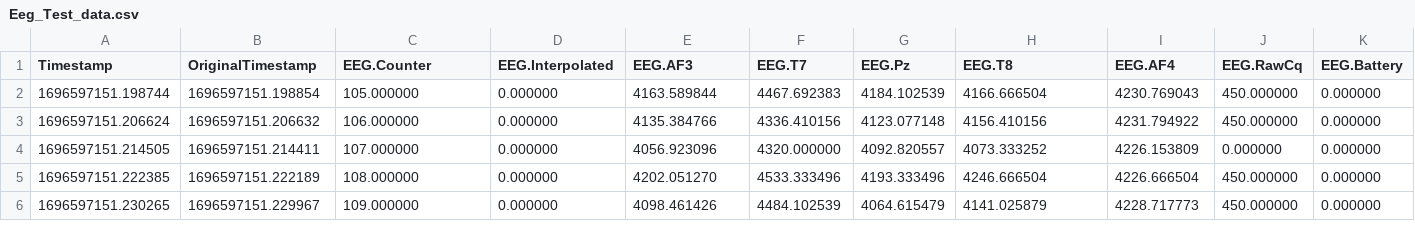
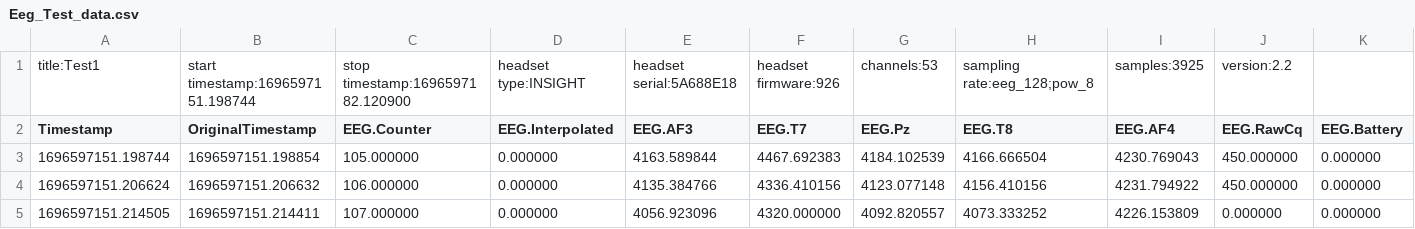
Before and after one commit to cem-k/brainwaveGenArt, a CSV file: Eeg_data/Eeg_Test_data.csv, drawn as a sheet; only a part is shown; the shorter side is filled out with more unchanged rows; rows hold the shown columns only; the diff names each change by its address in the sheet, - before the commit and + after, or states it on an @@ line.

Commit message:
fixed data file

```diff
--- a/Eeg_data/Eeg_Test_data.csv
+++ b/Eeg_data/Eeg_Test_data.csv
+row 1: title:Test1 | start timestamp:1696597151.198744 | stop timestamp:1696597182.120900 | headset type:INSIGHT | headset serial:5A688E18 | headset firmware:926 | channels:53 | sampling rate:eeg_128;pow_8 | samples:3925 | version:2.2
```
Also changed, not shown: 1 other file.
